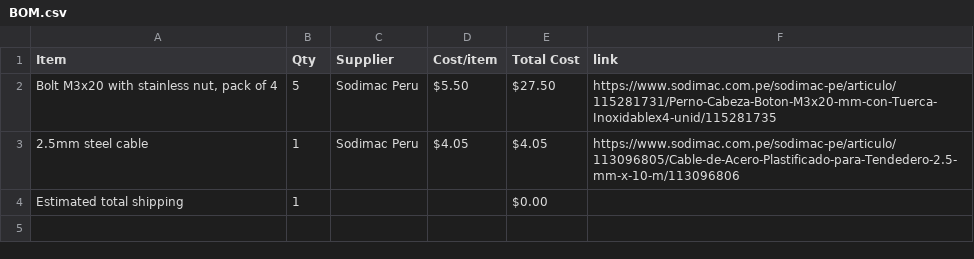
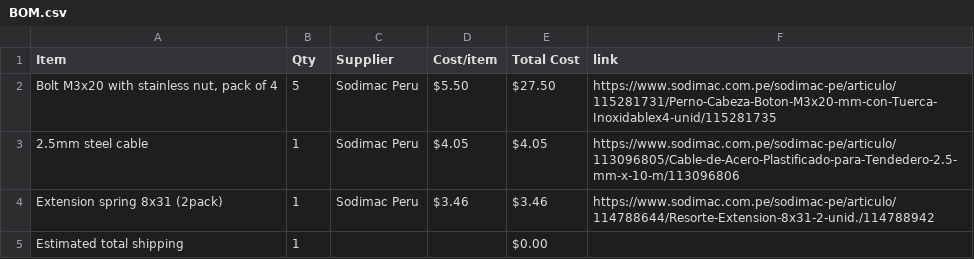
Before and after one commit to MattOr-Creations/GrabbiExtendo, a CSV file: BOM.csv, drawn as a sheet.

Commit message:
Sync GrabbiExtendo from Half Life

```diff
--- a/BOM.csv
+++ b/BOM.csv
@@ -3,2 +3,3 @@ Item,Qty,Supplier,Cost/item,Total Cost,link
 2.5mm steel cable,1,Sodimac Peru,$4.05,$4.05,https://www.sodimac.com.pe/sodimac-pe/articulo/113096805/Cable-de-Acero-Plastificado-para-Tendedero-2.5-mm-x-10-m/113096806
+Extension spring 8x31 (2pack),1,Sodimac Peru,$3.46,$3.46,https://www.sodimac.com.pe/sodimac-pe/articulo/114788644/Resorte-Extension-8x31-2-unid./114788942
 Estimated total shipping,1,,,$0.00,
```
